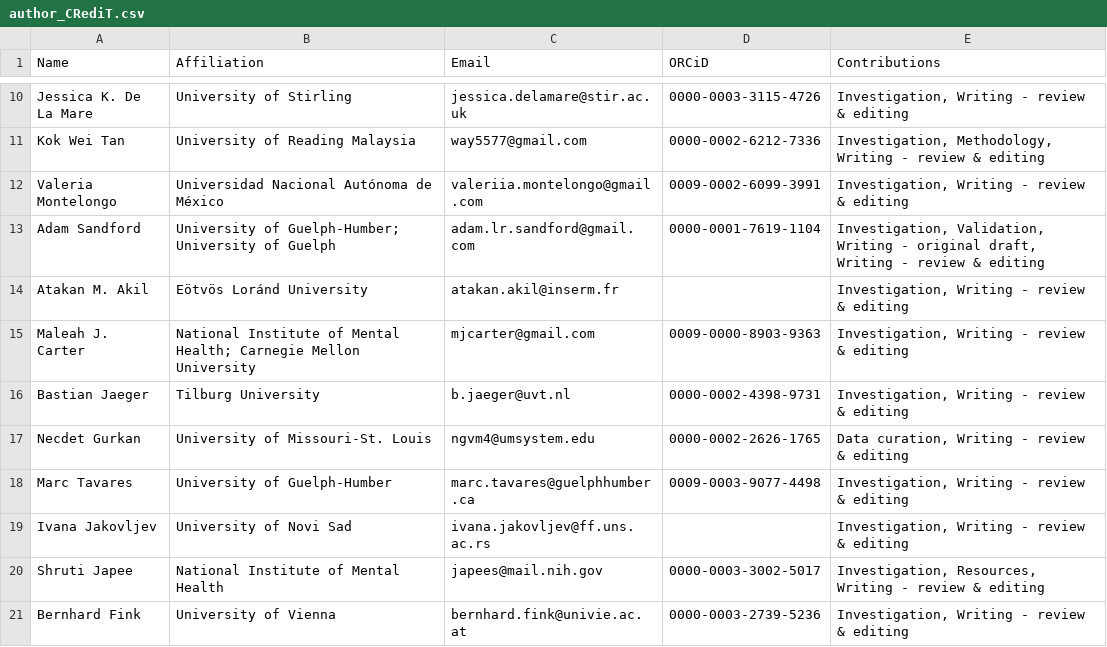
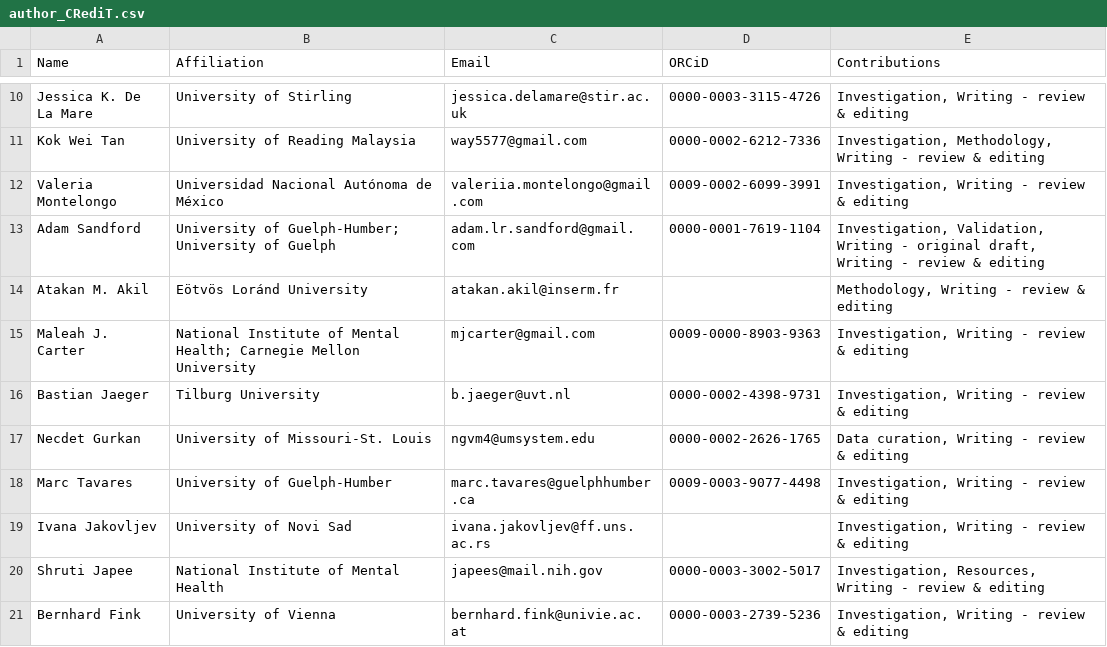
Before and after one commit to ManyFacesTeam/paper, a CSV file: author_CRediT.csv, drawn as a sheet; only a part is shown, gaps mark what is left out.

Commit message:
contribution correction

```diff
--- a/author_CRediT.csv
+++ b/author_CRediT.csv
@@ -13,3 +13,3 @@ Valeria Montelongo,Universidad Nacional Autónoma de México,valeriia.montelongo
 Adam Sandford,University of Guelph-Humber; University of Guelph,adam.lr.sandford@gmail.com,0000-0001-7619-1104,"Investigation, Validation, Writing - original draft, Writing - review & editing"
-Atakan M. Akil,Eötvös Loránd University,atakan.akil@inserm.fr,,"Investigation, Writing - review & editing"
+Atakan M. Akil,Eötvös Loránd University,atakan.akil@inserm.fr,,"Methodology, Writing - review & editing"
 Maleah J. Carter,National Institute of Mental Health; Carnegie Mellon University,mjcarter@gmail.com,0009-0000-8903-9363,"Investigation, Writing - review & editing"
```
